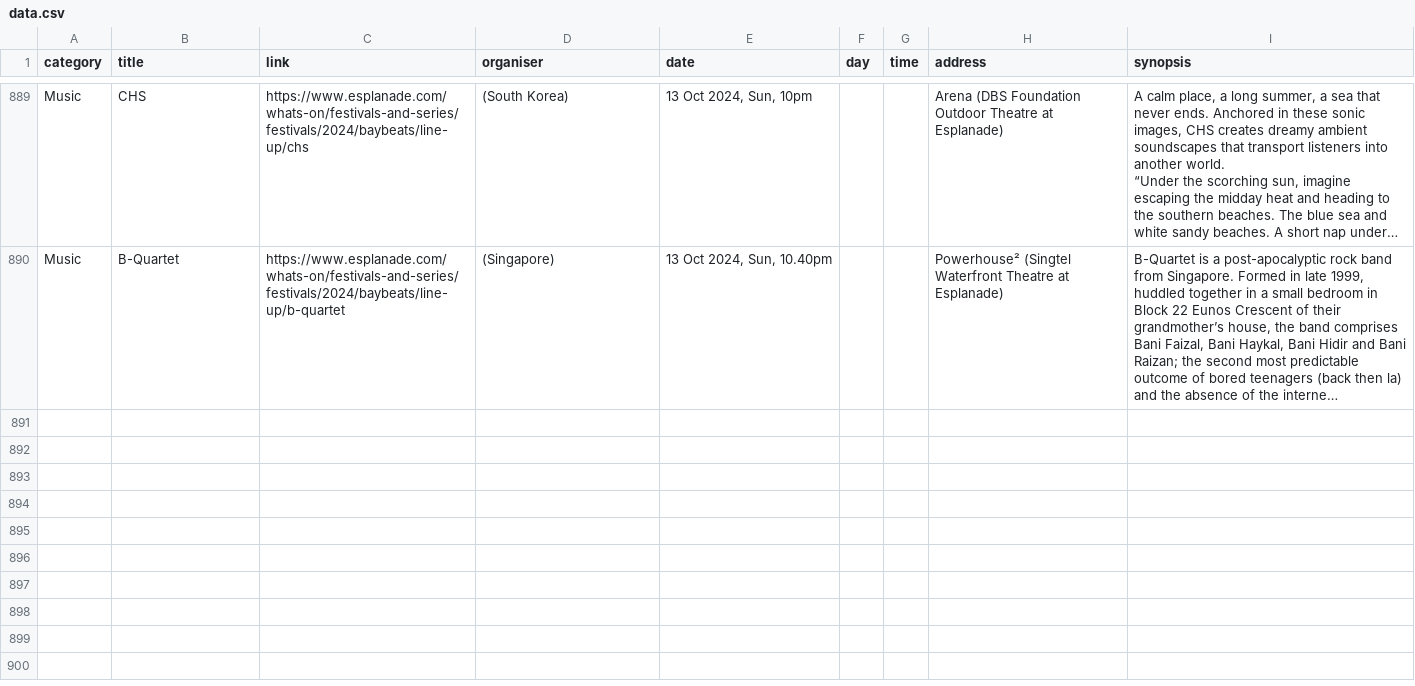
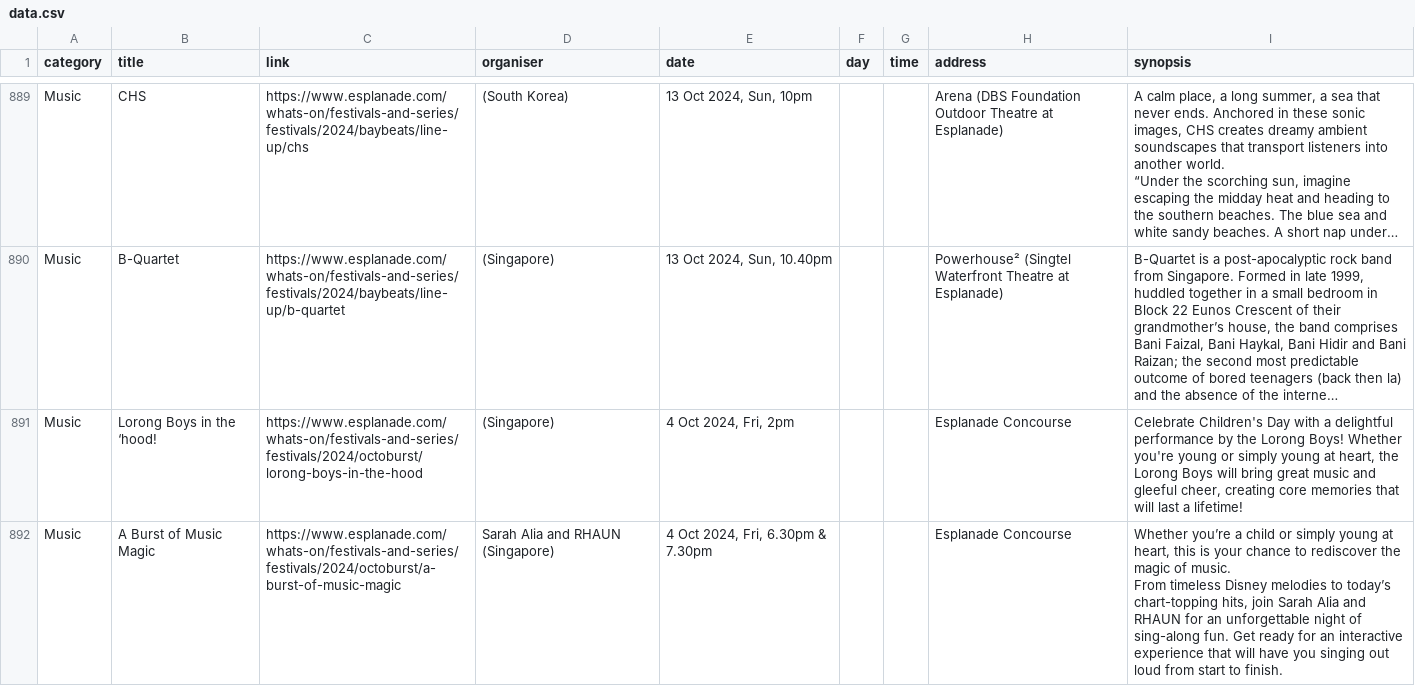
Before and after one commit to Joanna-Khek/free_music_esplanade_news, a CSV file: data.csv, drawn as a sheet; only a part is shown, gaps mark what is left out; long unchanged cells end in …; ↵ is a line break in a cell; the diff names each change by its address in the sheet, - before the commit and + after, or states it on an @@ line.

```diff
--- a/data.csv
+++ b/data.csv
+row 891: Music | Lorong Boys in the ‘hood! | https://www.esplanade.com/whats-on/festivals-and-series/festivals/2024/octoburst/lorong-boys-in-the-hood | (Singapore) | 4 Oct 2024, Fri, 2pm |  |  | Esplanade Concourse | Celebrate Children's Day with a delightful performance by the Lorong Boys! Whether you're young or simply young at heart, the Lorong Boys will bring great music and gleeful cheer, creating core memories that will last a lifetime!
+row 892: Music | A Burst of Music Magic | https://www.esplanade.com/whats-on/festivals-and-series/festivals/2024/octoburst/a-burst-of-music-magic | Sarah Alia and RHAUN (Singapore) | 4 Oct 2024, Fri, 6.30pm & 7.30pm |  |  | Esplanade Concourse | Whether you’re a child or simply young at heart, this is your chance to rediscover the magic of music. ↵ From timeless Disney melodies to today’s chart-topping hits, join Sarah Alia and RHAUN for an unforgettable night of sing-along fun. Get ready for an interactive experience that will have you singing out loud from start to finish.
```
